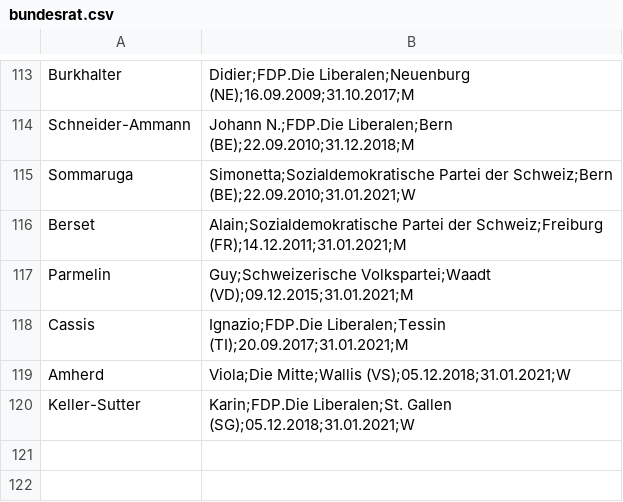
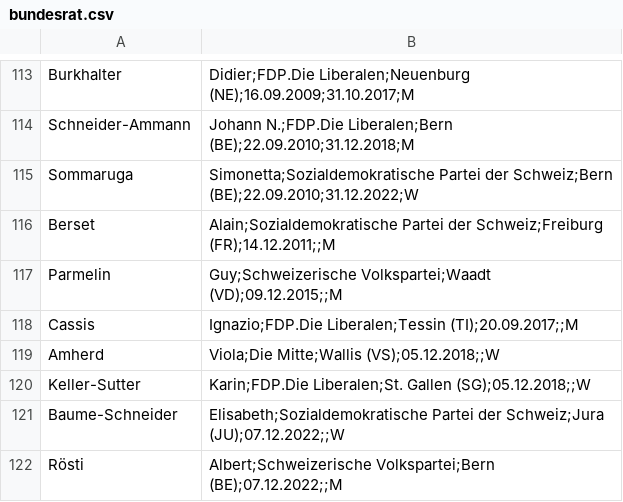
Before and after one commit to Niederb/bundesrat, a CSV file: bundesrat.csv, drawn as a sheet; only a part is shown, gaps mark what is left out.

Commit message:
Update data and add polars_test.py

```diff
--- a/bundesrat.csv
+++ b/bundesrat.csv
@@ -114,7 +114,9 @@ Burkhalter, Didier;FDP.Die Liberalen;Neuenburg (NE);16.09.2009;31.10.2017;M
 Schneider-Ammann, Johann N.;FDP.Die Liberalen;Bern (BE);22.09.2010;31.12.2018;M
-Sommaruga, Simonetta;Sozialdemokratische Partei der Schweiz;Bern (BE);22.09.2010;31.01.2021;W
-Berset, Alain;Sozialdemokratische Partei der Schweiz;Freiburg (FR);14.12.2011;31.01.2021;M
-Parmelin, Guy;Schweizerische Volkspartei;Waadt (VD);09.12.2015;31.01.2021;M
-Cassis, Ignazio;FDP.Die Liberalen;Tessin (TI);20.09.2017;31.01.2021;M
-Amherd, Viola;Die Mitte;Wallis (VS);05.12.2018;31.01.2021;W
-Keller-Sutter, Karin;FDP.Die Liberalen;St. Gallen (SG);05.12.2018;31.01.2021;W
+Sommaruga, Simonetta;Sozialdemokratische Partei der Schweiz;Bern (BE);22.09.2010;31.12.2022;W
+Berset, Alain;Sozialdemokratische Partei der Schweiz;Freiburg (FR);14.12.2011;;M
+Parmelin, Guy;Schweizerische Volkspartei;Waadt (VD);09.12.2015;;M
+Cassis, Ignazio;FDP.Die Liberalen;Tessin (TI);20.09.2017;;M
+Amherd, Viola;Die Mitte;Wallis (VS);05.12.2018;;W
+Keller-Sutter, Karin;FDP.Die Liberalen;St. Gallen (SG);05.12.2018;;W
+Baume-Schneider, Elisabeth;Sozialdemokratische Partei der Schweiz;Jura (JU);07.12.2022;;W
+Rösti, Albert;Schweizerische Volkspartei;Bern (BE);07.12.2022;;M
```
Also changed, not shown: 1 other file.
